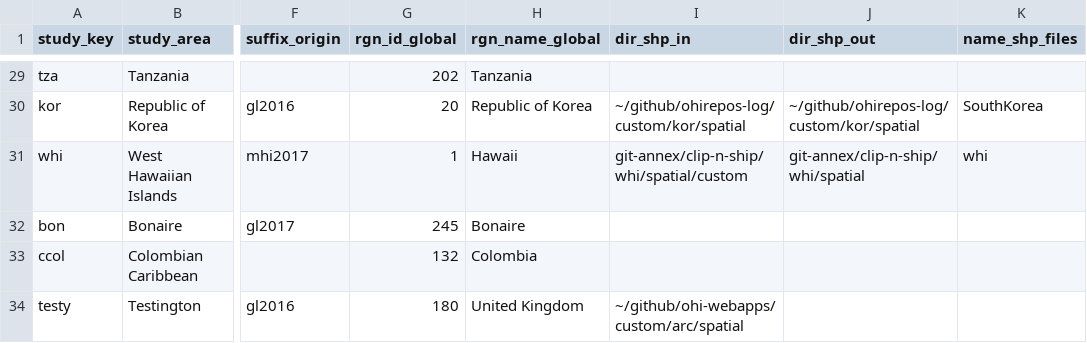
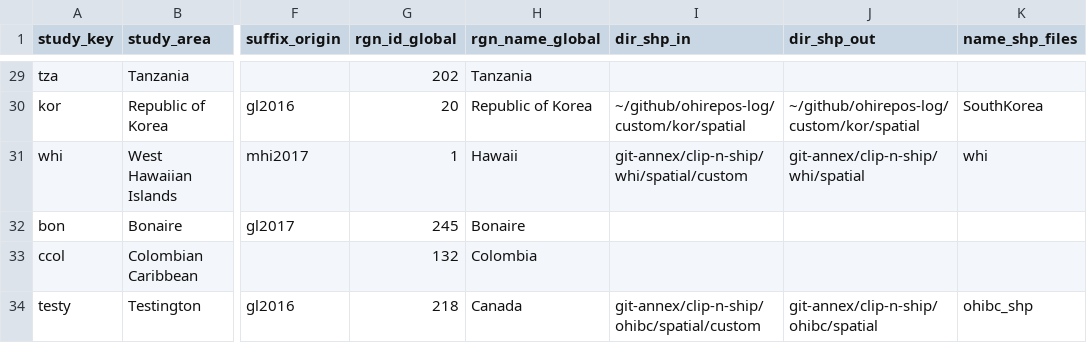
Before and after one commit to OHI-Science/ohirepos-log, a CSV file: repo_registry.csv, drawn as a sheet; only a part is shown, gaps mark what is left out; the diff names each change by its address in the sheet, - before the commit and + after, or states it on an @@ line.

Commit message:
along with ohirepos, in progress updating with ohi-global and ohicore

```diff
--- a/repo_registry.csv
+++ b/repo_registry.csv
-G34 (rgn_id_global): 180
+G34 (rgn_id_global): 218
-H34 (rgn_name_global): United Kingdom
+H34 (rgn_name_global): Canada
-I34 (dir_shp_in): ~/github/ohi-webapps/custom/arc/spatial
+I34 (dir_shp_in): git-annex/clip-n-ship/ohibc/spatial/custom
-J34 (dir_shp_out): (empty)
+J34 (dir_shp_out): git-annex/clip-n-ship/ohibc/spatial
-K34 (name_shp_files): (empty)
+K34 (name_shp_files): ohibc_shp
```
Also changed, not shown: 1 other file.
